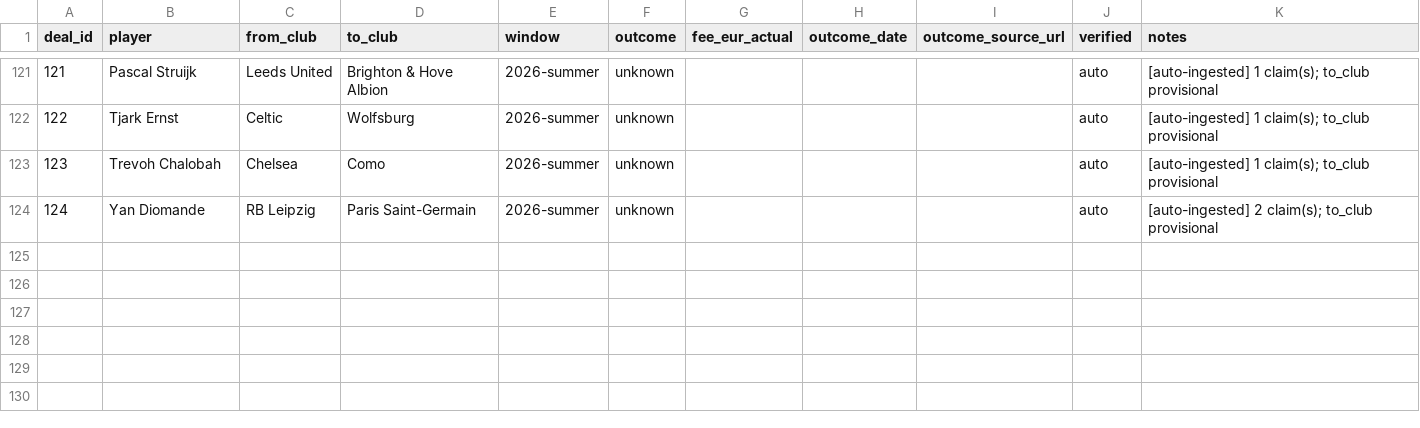
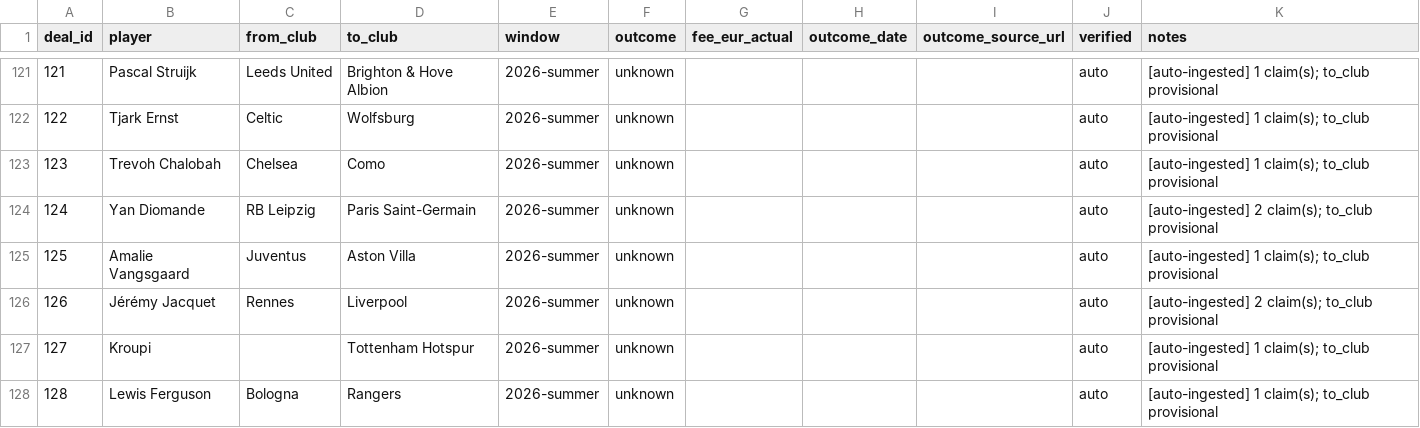
Before and after one commit to har27il/transfer-truth, a CSV file: ground-truth/deals.csv, drawn as a sheet; only a part is shown, gaps mark what is left out.

```diff
--- a/ground-truth/deals.csv
+++ b/ground-truth/deals.csv
@@ -124 +124,5 @@ deal_id,player,from_club,to_club,window,outcome,fee_eur_actual,outcome_date,outc
 124,Yan Diomande,RB Leipzig,Paris Saint-Germain,2026-summer,unknown,,,,auto,[auto-ingested] 2 claim(s); to_club provisional
+125,Amalie Vangsgaard,Juventus,Aston Villa,2026-summer,unknown,,,,auto,[auto-ingested] 1 claim(s); to_club provisional
+126,Jérémy Jacquet,Rennes,Liverpool,2026-summer,unknown,,,,auto,[auto-ingested] 2 claim(s); to_club provisional
+127,Kroupi,,Tottenham Hotspur,2026-summer,unknown,,,,auto,[auto-ingested] 1 claim(s); to_club provisional
+128,Lewis Ferguson,Bologna,Rangers,2026-summer,unknown,,,,auto,[auto-ingested] 1 claim(s); to_club provisional
```
Also changed, not shown: ground-truth/journalist_claims.csv, 2 other files.
